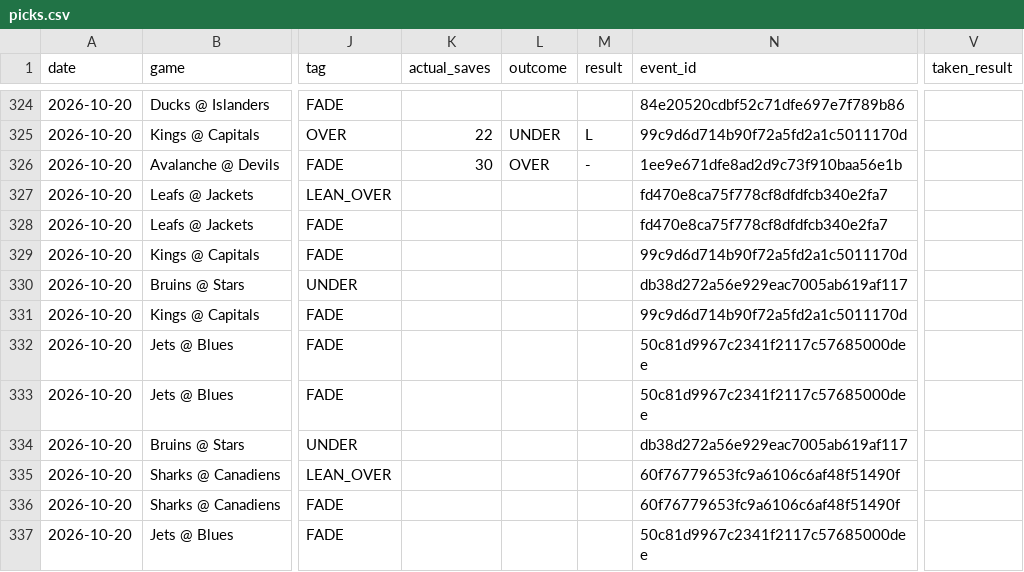
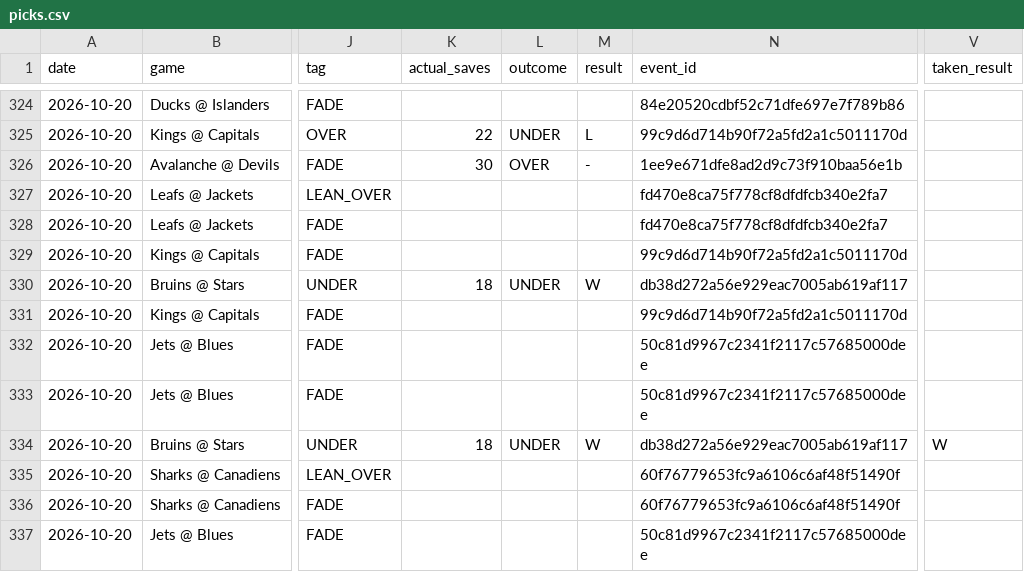
Before and after one commit to phumbad-lab/nhl-saves-alerts, a CSV file: picks.csv, drawn as a sheet; only a part is shown, gaps mark what is left out; the diff names each change by its address in the sheet, - before the commit and + after, or states it on an @@ line.

```diff
--- a/picks.csv
+++ b/picks.csv
-K330 (actual_saves): (empty)
+K330 (actual_saves): 18
-L330 (outcome): (empty)
+L330 (outcome): UNDER
-M330 (result): (empty)
+M330 (result): W
-K334 (actual_saves): (empty)
+K334 (actual_saves): 18
-L334 (outcome): (empty)
+L334 (outcome): UNDER
-M334 (result): (empty)
+M334 (result): W
-V334 (taken_result): (empty)
+V334 (taken_result): W
```
Also changed, not shown: 1 other file.
